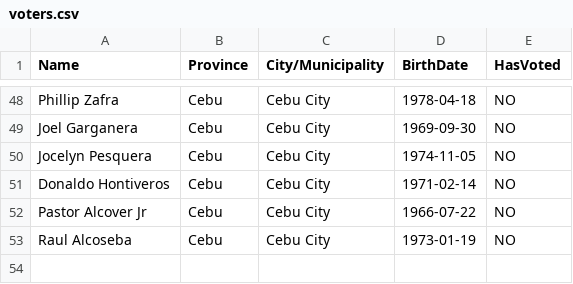
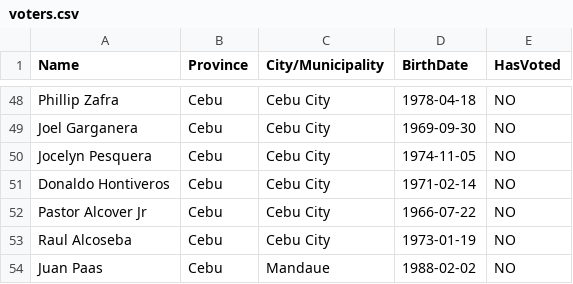
Before and after one commit to 24105433/VotingSystem, a CSV file: voters.csv, drawn as a sheet; only a part is shown, gaps mark what is left out.

```diff
--- a/voters.csv
+++ b/voters.csv
@@ -53 +53,2 @@ Pastor Alcover Jr,Cebu,Cebu City,1966-07-22,NO
 Raul Alcoseba,Cebu,Cebu City,1973-01-19,NO
+Juan Paas,Cebu,Mandaue,1988-02-02,NO
```
Also changed, not shown: candidates.csv, 33 other files.
